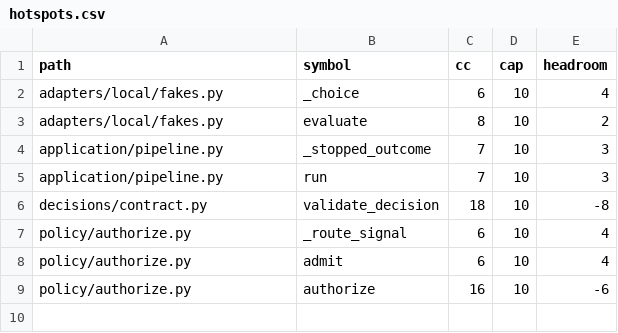
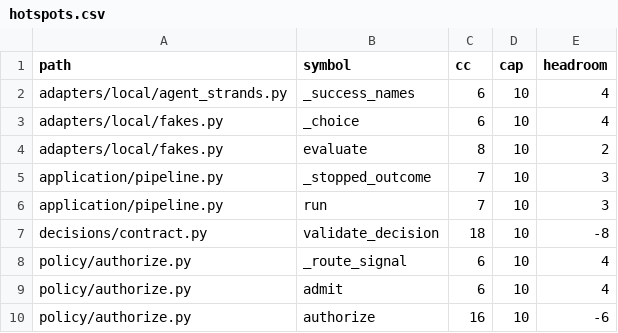
Before and after one commit to Simon-GitHub-Code/fs-prod-agent, a CSV file: docs/context/hotspots.csv, drawn as a sheet.

```diff
--- a/docs/context/hotspots.csv
+++ b/docs/context/hotspots.csv
@@ -1,2 +1,3 @@
 path,symbol,cc,cap,headroom
+adapters/local/agent_strands.py,_success_names,6,10,4
 adapters/local/fakes.py,_choice,6,10,4
```
Also changed, not shown: docs/context/imports.csv, 24 other files.
